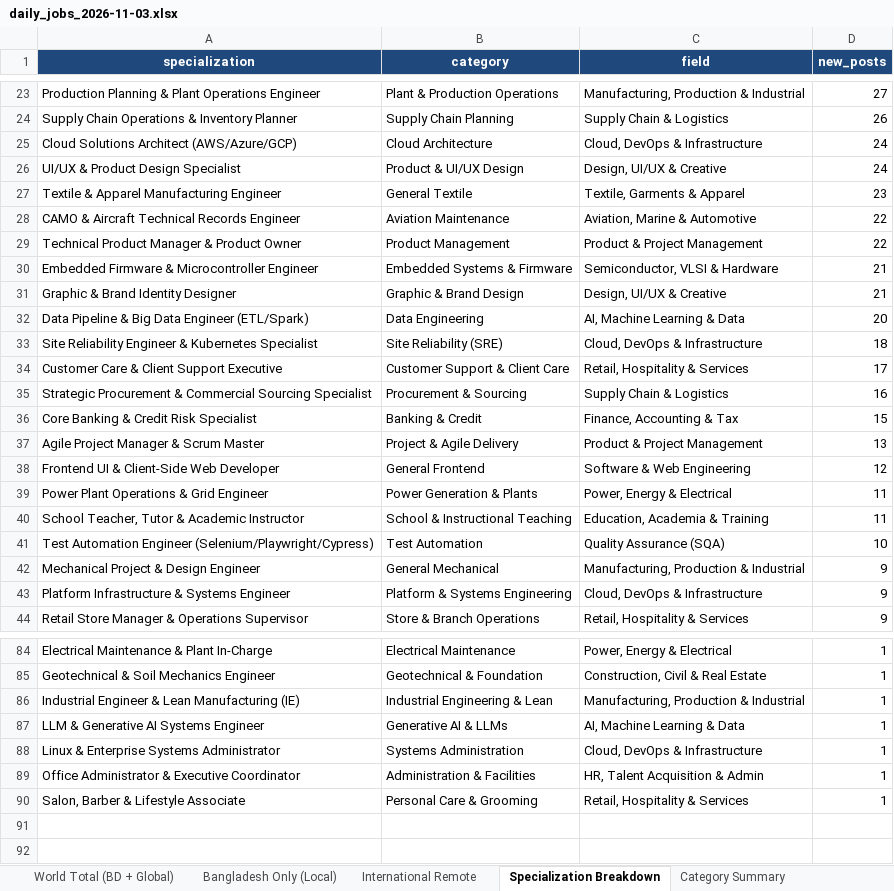
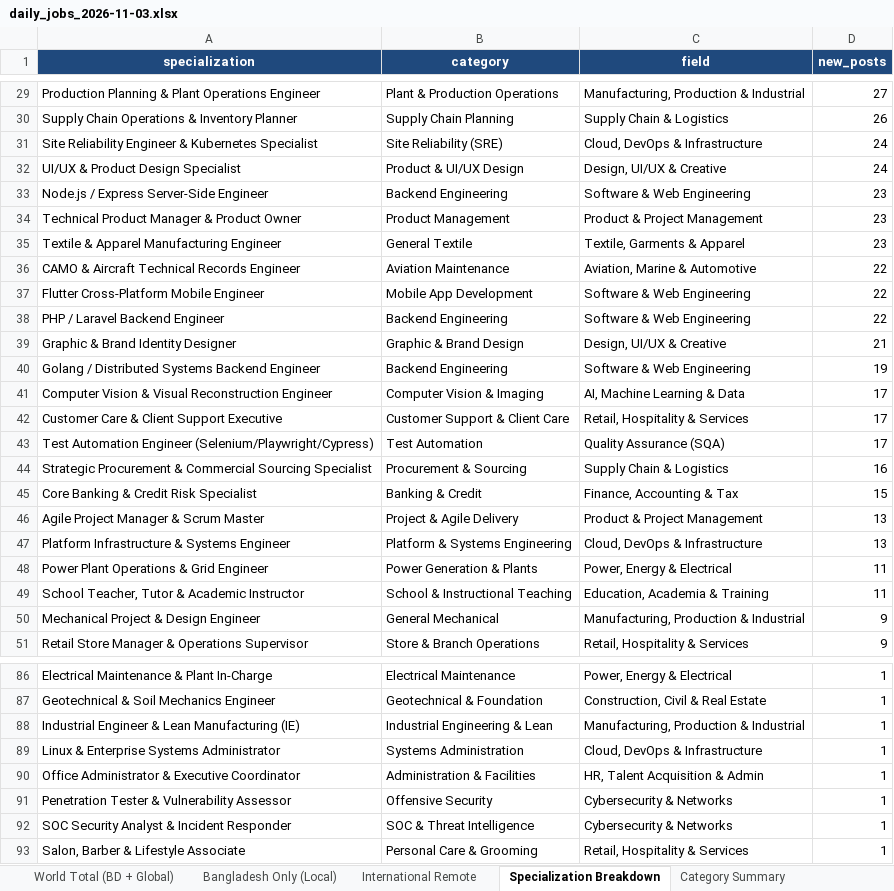
Before and after one commit to mohammadfarhanhossain/linkedin-job-post-scraper, an Excel workbook: reports/daily/daily_jobs_2026-11-03.xlsx, sheet Specialization Breakdown, drawn as a sheet; only a part is shown, gaps mark what is left out; values as stored, in another font and other column widths than the file's, no borders; removed rows and columns are numbered as before the commit, all else as after; the diff covers the shown part only; the diff names each change by its address in the sheet, - before the commit and + after, or states it on an @@ line.

Commit message:
Scrape and update CSE specializations title-wise (1,035+ CSE vacancies across BD and Global)

```diff
--- a/reports/daily/daily_jobs_2026-11-03.xlsx (sheet Specialization Breakdown)
+++ b/reports/daily/daily_jobs_2026-11-03.xlsx (sheet Specialization Breakdown)
-A31 (specialization): Cloud Solutions Architect (AWS/Azure/GCP)
+A31 (specialization): Site Reliability Engineer & Kubernetes Specialist
-B31 (category): Cloud Architecture
+B31 (category): Site Reliability (SRE)
+row 33: Node.js / Express Server-Side Engineer | Backend Engineering | Software & Web Engineering | 23
+row 34: Technical Product Manager & Product Owner | Product Management | Product & Project Management | 23
-row 29: Technical Product Manager & Product Owner | Product Management | Product & Project Management | 22
-row 30: Embedded Firmware & Microcontroller Engineer | Embedded Systems & Firmware | Semiconductor, VLSI & Hardware | 21
+row 37: Flutter Cross-Platform Mobile Engineer | Mobile App Development | Software & Web Engineering | 22
+row 38: PHP / Laravel Backend Engineer | Backend Engineering | Software & Web Engineering | 22
-row 32: Data Pipeline & Big Data Engineer (ETL/Spark) | Data Engineering | AI, Machine Learning & Data | 20
-row 33: Site Reliability Engineer & Kubernetes Specialist | Site Reliability (SRE) | Cloud, DevOps & Infrastructure | 18
+row 40: Golang / Distributed Systems Backend Engineer | Backend Engineering | Software & Web Engineering | 19
+row 41: Computer Vision & Visual Reconstruction Engineer | Computer Vision & Imaging | AI, Machine Learning & Data | 17
+row 43: Test Automation Engineer (Selenium/Playwright/Cypress) | Test Automation | Quality Assurance (SQA) | 17
-row 38: Frontend UI & Client-Side Web Developer | General Frontend | Software & Web Engineering | 12
+row 47: Platform Infrastructure & Systems Engineer | Platform & Systems Engineering | Cloud, DevOps & Infrastructure | 13
-row 41: Test Automation Engineer (Selenium/Playwright/Cypress) | Test Automation | Quality Assurance (SQA) | 10
-row 43: Platform Infrastructure & Systems Engineer | Platform & Systems Engineering | Cloud, DevOps & Infrastructure | 9
-row 87: LLM & Generative AI Systems Engineer | Generative AI & LLMs | AI, Machine Learning & Data | 1
+row 91: Penetration Tester & Vulnerability Assessor | Offensive Security | Cybersecurity & Networks | 1
+row 92: SOC Security Analyst & Incident Responder | SOC & Threat Intelligence | Cybersecurity & Networks | 1
```
Also changed, not shown: 21 added rows, 20 removed rows and 2 edited cells elsewhere in this sheet, sheet World Total (BD + Global), sheet International Remote, sheet Bangladesh Only (Local), sheet Category Summary, sheet Top Companies Hiring, reports/monthly/monthly_trend_report_2026-10-04_to_2026-11-03.xlsx, 9 other files.
